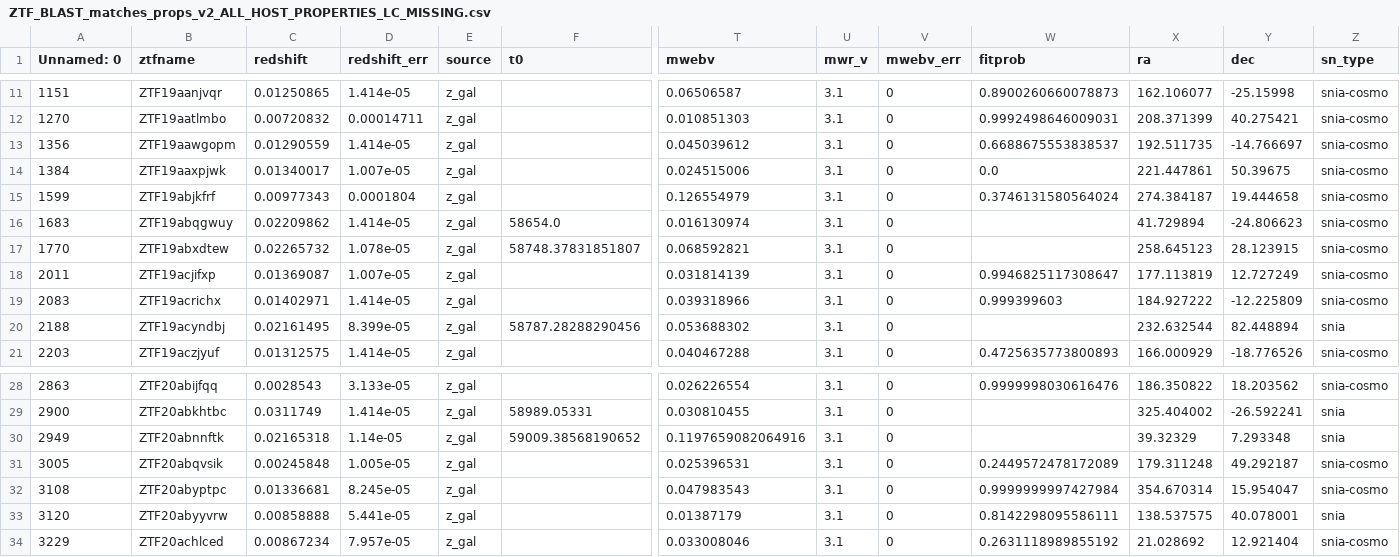
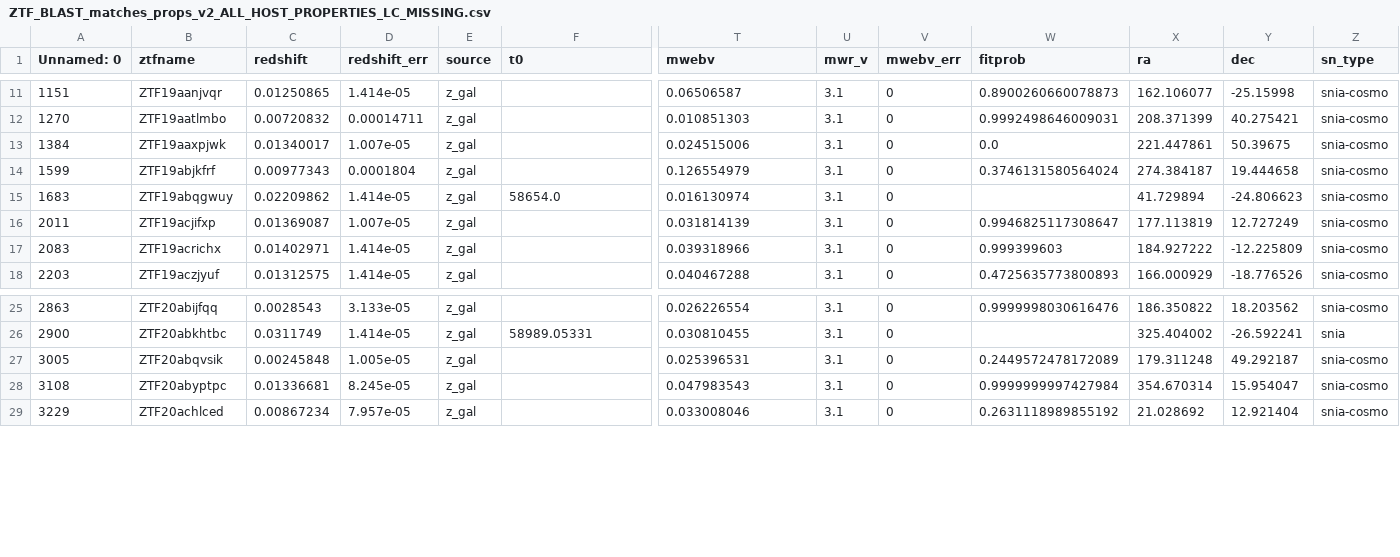
Before and after one commit to chernya4/first_paper_blast_webapi, a CSV file: data_ZTF/ZTF_BLAST_matches_props_v2_ALL_HOST_PROPERTIES_LC_MISSING.csv, drawn as a sheet; only a part is shown, gaps mark what is left out; rows hold the shown columns only; the diff names each change by its address in the sheet, - before the commit and + after, or states it on an @@ line.

```diff
--- a/data_ZTF/ZTF_BLAST_matches_props_v2_ALL_HOST_PROPERTIES_LC_MISSING.csv
+++ b/data_ZTF/ZTF_BLAST_matches_props_v2_ALL_HOST_PROPERTIES_LC_MISSING.csv
-row 13: 1356 | ZTF19aawgopm | 0.01290559 | 1.414e-05 | z_gal |  | 0.045039612 | 3.1 | 0 | 0.6688675553838537 | 192.511735 | -14.766697 | snia-cosmo
-row 17: 1770 | ZTF19abxdtew | 0.02265732 | 1.078e-05 | z_gal | 58748.37831851807 | 0.068592821 | 3.1 | 0 |  | 258.645123 | 28.123915 | snia-cosmo
-row 20: 2188 | ZTF19acyndbj | 0.02161495 | 8.399e-05 | z_gal | 58787.28288290456 | 0.053688302 | 3.1 | 0 |  | 232.632544 | 82.448894 | snia
-row 30: 2949 | ZTF20abnnftk | 0.02165318 | 1.14e-05 | z_gal | 59009.38568190652 | 0.1197659082064916 | 3.1 | 0 |  | 39.32329 | 7.293348 | snia
-row 33: 3120 | ZTF20abyyvrw | 0.00858888 | 5.441e-05 | z_gal |  | 0.01387179 | 3.1 | 0 | 0.8142298095586111 | 138.537575 | 40.078001 | snia
```
Also changed, not shown: 5 other files.
